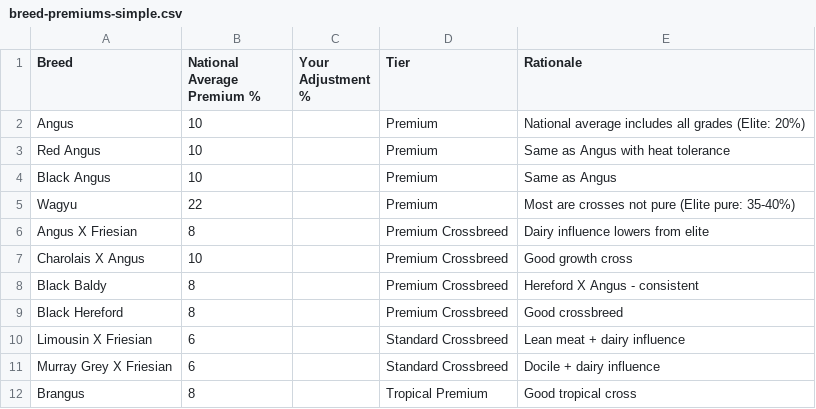
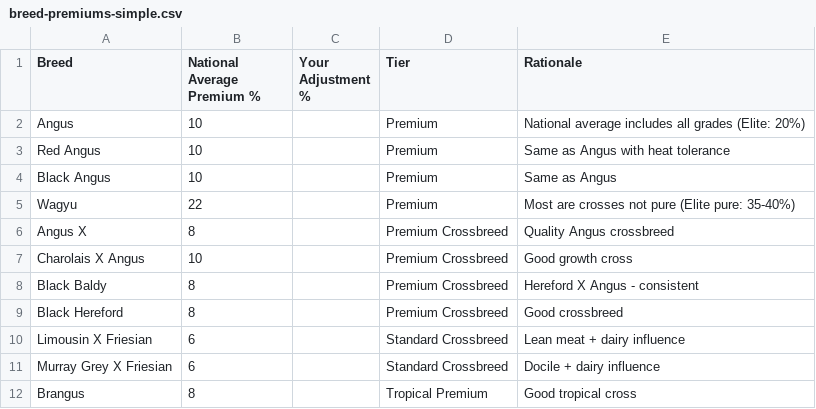
Before and after one commit to StockmansWallet/StockmansWallet, a CSV file: Docs/breed-premiums-simple.csv, drawn as a sheet; only a part is shown.

```diff
--- a/Docs/breed-premiums-simple.csv
+++ b/Docs/breed-premiums-simple.csv
@@ -5,3 +5,3 @@ Black Angus,10,,Premium,Same as Angus
 Wagyu,22,,Premium,Most are crosses not pure (Elite pure: 35-40%)
-Angus X Friesian,8,,Premium Crossbreed,Dairy influence lowers from elite
+Angus X,8,,Premium Crossbreed,Quality Angus crossbreed
 Charolais X Angus,10,,Premium Crossbreed,Good growth cross
```
Also changed, not shown: Docs/breed-premiums-final.csv, Docs/breed-premiums-realistic-national.csv, 12 other files.
